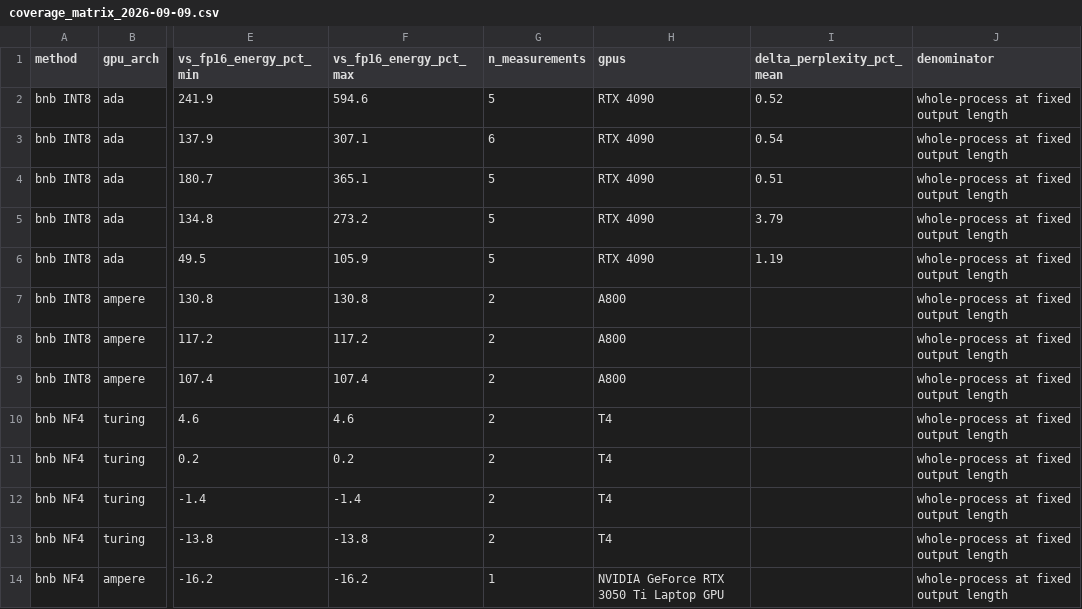
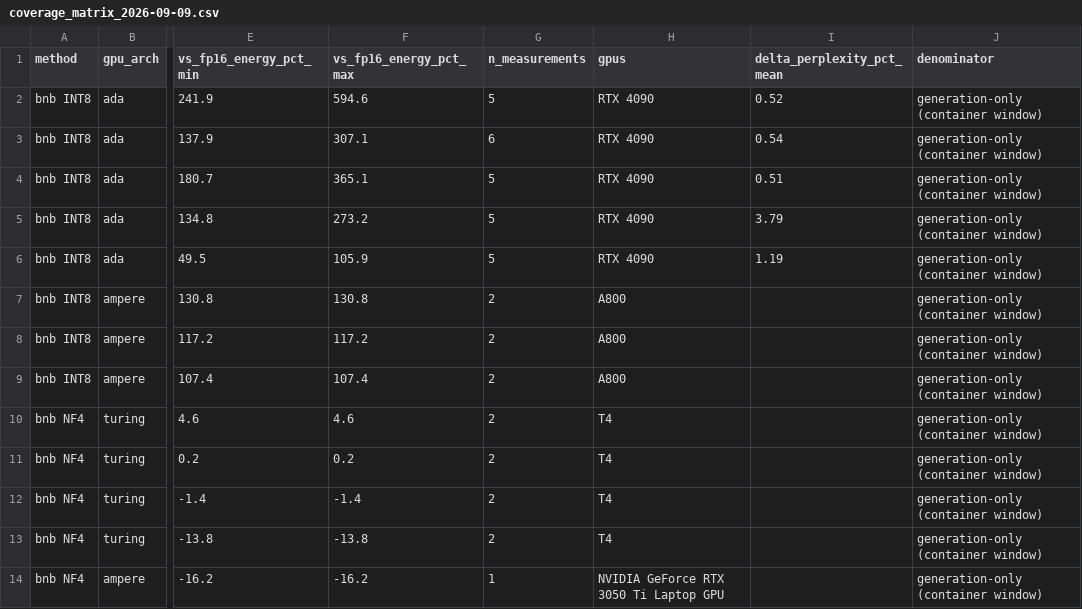
Before and after one commit to hongping-zh/quant-energy, a CSV file: data/coverage_matrix_2026-09-09.csv, drawn as a sheet; only a part is shown, gaps mark what is left out; the diff covers the shown part only; the diff names each change by its address in the sheet, - before the commit and + after, or states it on an @@ line.

Commit message:
Unify the grid on the generation window: re-cut llama.cpp from its traces
Lands the 2026-09-22 window-unification re-analysis that until now existed
only as numbers in a review document - the branch it claims was never pushed,
so it is reimplemented here from the primary data, with guards.

- data/llamacpp_v2_traces/: the 45 per-run 100 Hz power-trace JSONs from the
  2026-09-03 rented-4090 session, vendored because Zenodo 22295184 archived
  only the aggregate CSVs. Without them this re-analysis was not reproducible.
- build/make_window_comparison.py re-integrates those traces over three
  windows on one energy basis (the NVML hardware counter, allocated by trace
  share): whole-process, generation (first sustained rise out of the ~70 W
  load plateau at 0.5x run-max, 0.40/0.55/0.60 carried alongside), and the
  published decode-only differenced figure. It asserts the whole-process
  (-57.8/-55.2, -60.7/-61.0, -61.0/-61.4), generation (-68.6/-67.7,
  -65.3/-65.2, -62.9/-63.1) and decode-only (-61.9/-63.2) percentages before
  writing anything, so wrong input fails loudly.
- make_coverage_matrix.py: the llama.cpp cell is now the generation-window
  figure at 576 tokens (-63.0, was -62.5 decode-only), and the grid's
  "whole-process" label on the bitsandbytes rows is corrected to what the
  container always did (sampling starts after load, quantization and warm-up;
  ecocompute-mlcube measure_once). The rule under the llama.cpp row now means
  "different runtime and workload shape (1x576 vs 10x256 tokens)", not
  "different denominator". README, index.html chartnote, blog update note and
  data/index.json entries updated to match; index gains a DIRS mechanism so
  the trace directory is indexed without 45 hand-written entries.

The archive is not corrected: Zenodo 22295184 remains right for the windows
it declares. This is a re-analysis on another definition, published as new
files.

```diff
--- a/data/coverage_matrix_2026-09-09.csv
+++ b/data/coverage_matrix_2026-09-09.csv
-J2:J14 (denominator): whole-process at fixed output length
+J2:J14 (denominator): generation-only (container window)
```
Also changed, not shown: 17 edited cells elsewhere in this file, 55 other files.
